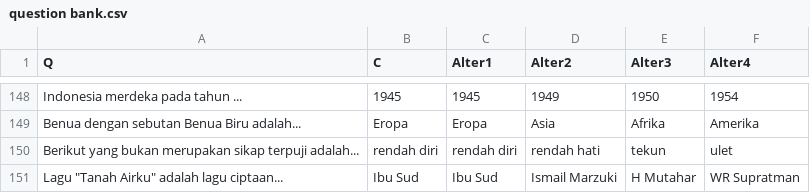
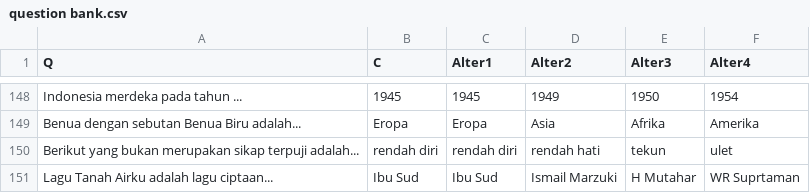
Before and after one commit to umiseldaa/finalproject, a CSV file: question bank.csv, drawn as a sheet; only a part is shown, gaps mark what is left out.

Commit message:
Update question bank.csv

```diff
--- a/question bank.csv
+++ b/question bank.csv
@@ -150,2 +150,2 @@ Benua dengan sebutan Benua Biru adalah...,Eropa,Eropa,Asia,Afrika,Amerika
 Berikut yang bukan merupakan sikap terpuji adalah...,rendah diri,rendah diri,rendah hati,tekun,ulet
-Lagu "Tanah Airku" adalah lagu ciptaan...,Ibu Sud,Ibu Sud,Ismail Marzuki,H Mutahar,WR Supratman
+Lagu Tanah Airku adalah lagu ciptaan...,Ibu Sud,Ibu Sud,Ismail Marzuki,H Mutahar,WR Suprtaman
```
